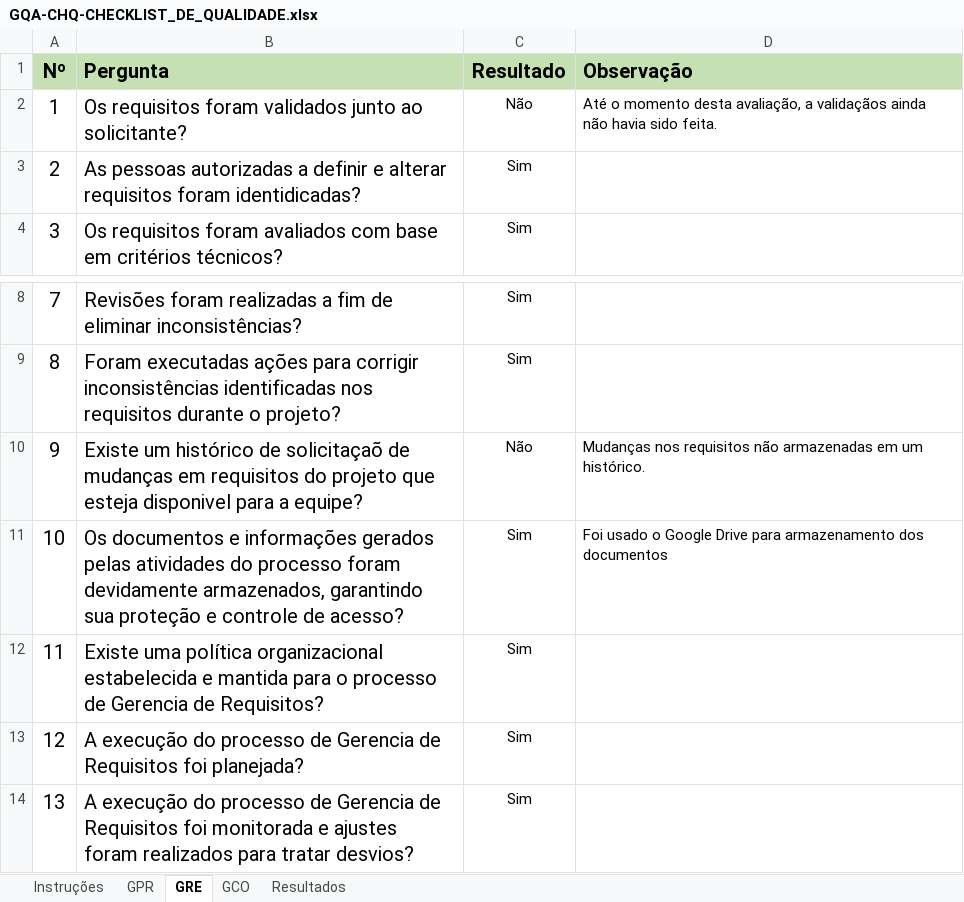
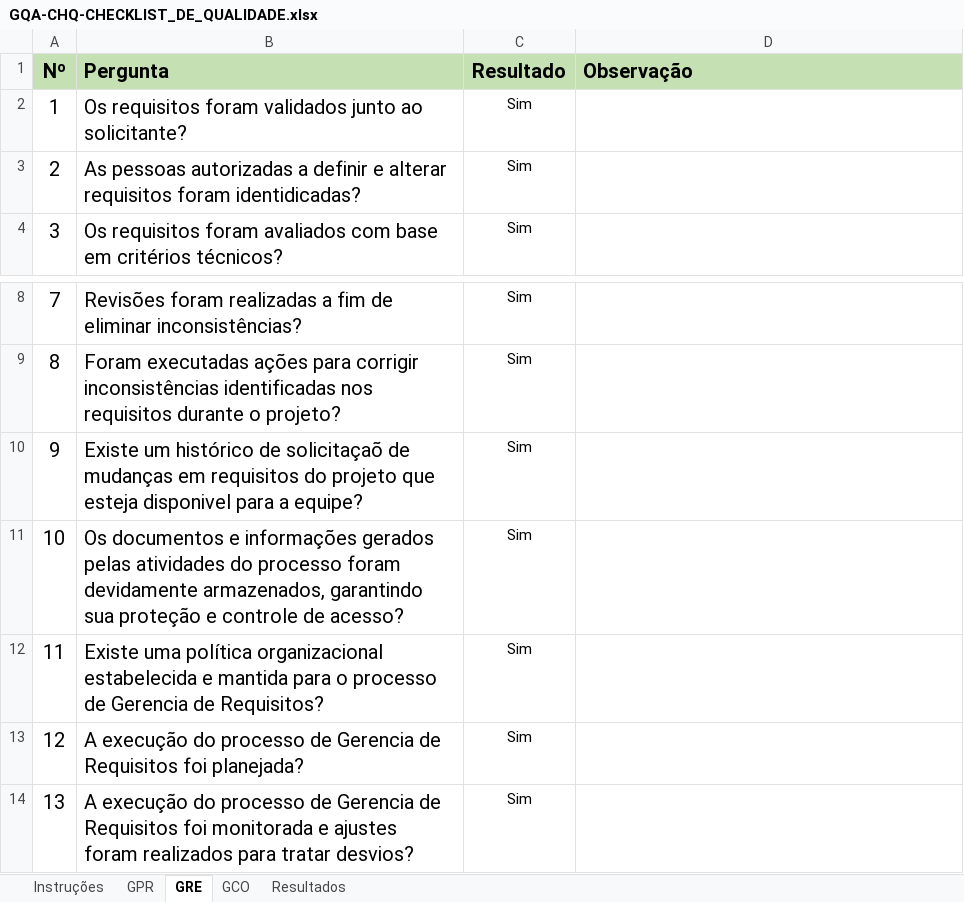
Before and after one commit to guicaixeta/Proc, an Excel workbook: Entregavel_02/Sprint_03/GQA/GQA-CHQ-CHECKLIST_DE_QUALIDADE.xlsx, sheet GRE, drawn as a sheet; only a part is shown, gaps mark what is left out; values as stored, in another font and other column widths than the file's, no borders; the diff names each change by its address in the sheet, - before the commit and + after, or states it on an @@ line.

```diff
--- a/Entregavel_02/Sprint_03/GQA/GQA-CHQ-CHECKLIST_DE_QUALIDADE.xlsx (sheet GRE)
+++ b/Entregavel_02/Sprint_03/GQA/GQA-CHQ-CHECKLIST_DE_QUALIDADE.xlsx (sheet GRE)
-C2 (Resultado): Não
+C2 (Resultado): Sim
-D2 (Observação): Até o momento desta avaliação, a validaçãos ainda não havia sido feita.
+D2 (Observação): (empty)
-C10 (Resultado): Não
+C10 (Resultado): Sim
-D10 (Observação): Mudanças nos requisitos não armazenadas em um histórico.
+D10 (Observação): (empty)
-D11 (Observação): Foi usado o Google Drive para armazenamento dos documentos
+D11 (Observação): (empty)
```
Also changed, not shown: sheet GPR, sheet Resultados, sheet GCO, 1 other file.
